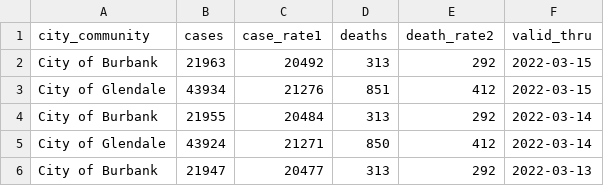
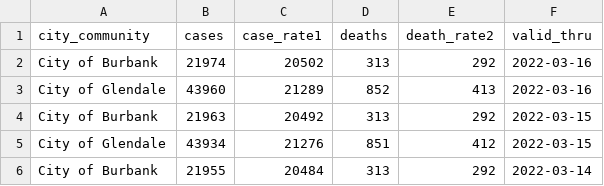
Before and after one commit to xianleonard/covidscraper, a CSV file: Output/covidmaster.csv, drawn as a sheet; only a part is shown; the shorter side is filled out with more unchanged rows; the diff names each change by its address in the sheet, - before the commit and + after, or states it on an @@ line.

Commit message:
Data Updated

```diff
--- a/Output/covidmaster.csv
+++ b/Output/covidmaster.csv
+row 2: City of Burbank | 21974 | 20502 | 313 | 292 | 2022-03-16
+row 3: City of Glendale | 43960 | 21289 | 852 | 413 | 2022-03-16
```
Also changed, not shown: Output/covidburbank.csv, 1 other file.
